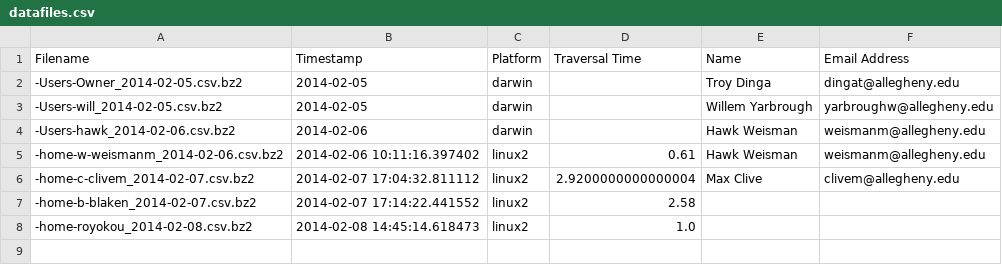
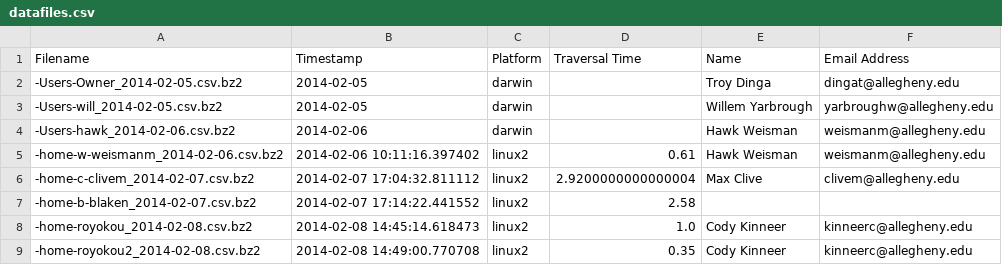
Before and after one commit to hawkw/traverse, a CSV file: data/datafiles.csv, drawn as a sheet.

Commit message:
Added data from desktop

```diff
--- a/data/datafiles.csv
+++ b/data/datafiles.csv
@@ -7,2 +7,3 @@ Filename,Timestamp,Platform,Traversal Time,Name,Email Address
 -home-b-blaken_2014-02-07.csv.bz2,2014-02-07 17:14:22.441552,linux2,2.58,,
--home-royokou_2014-02-08.csv.bz2,2014-02-08 14:45:14.618473,linux2,1.0,,
+-home-royokou_2014-02-08.csv.bz2,2014-02-08 14:45:14.618473,linux2,1.0,Cody Kinneer,kinneerc@allegheny.edu
+-home-royokou2_2014-02-08.csv.bz2,2014-02-08 14:49:00.770708,linux2,0.35,Cody Kinneer,kinneerc@allegheny.edu
```
Also changed, not shown: 1 other file.
